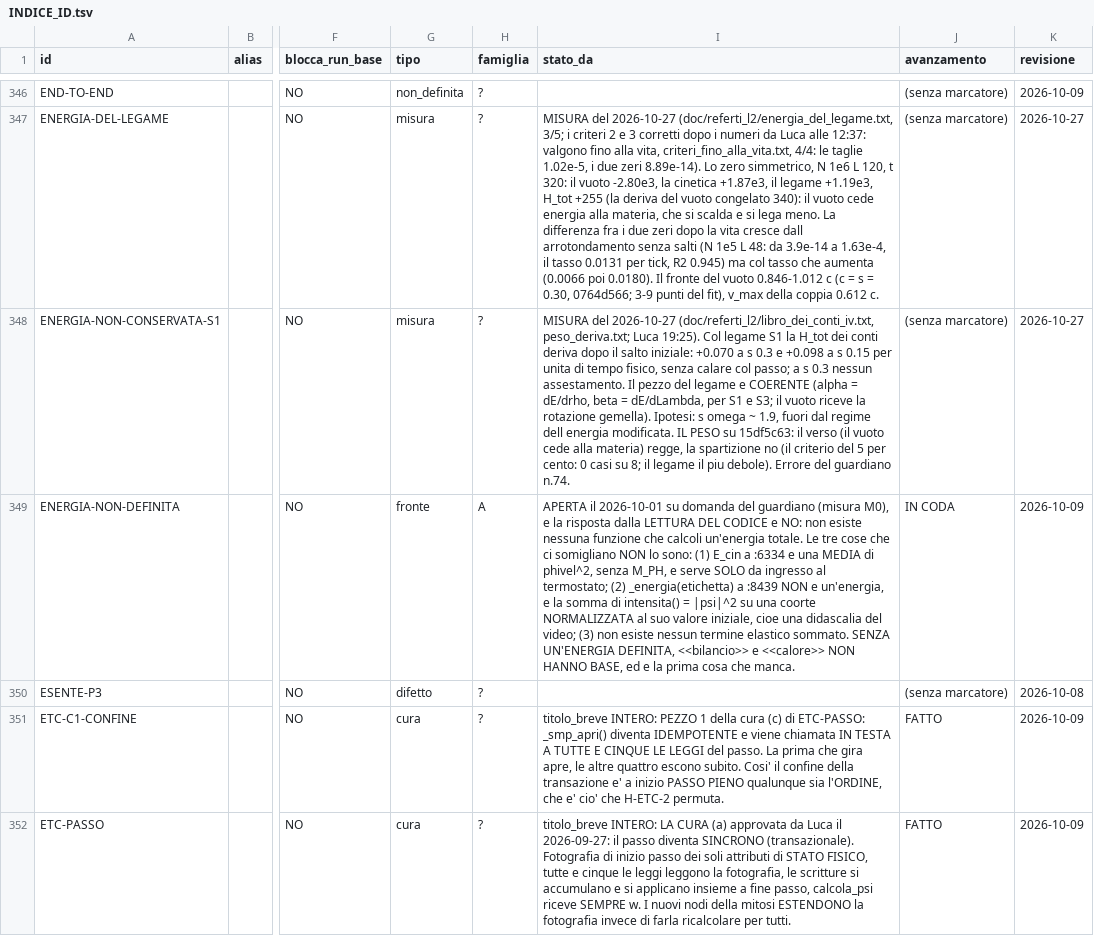
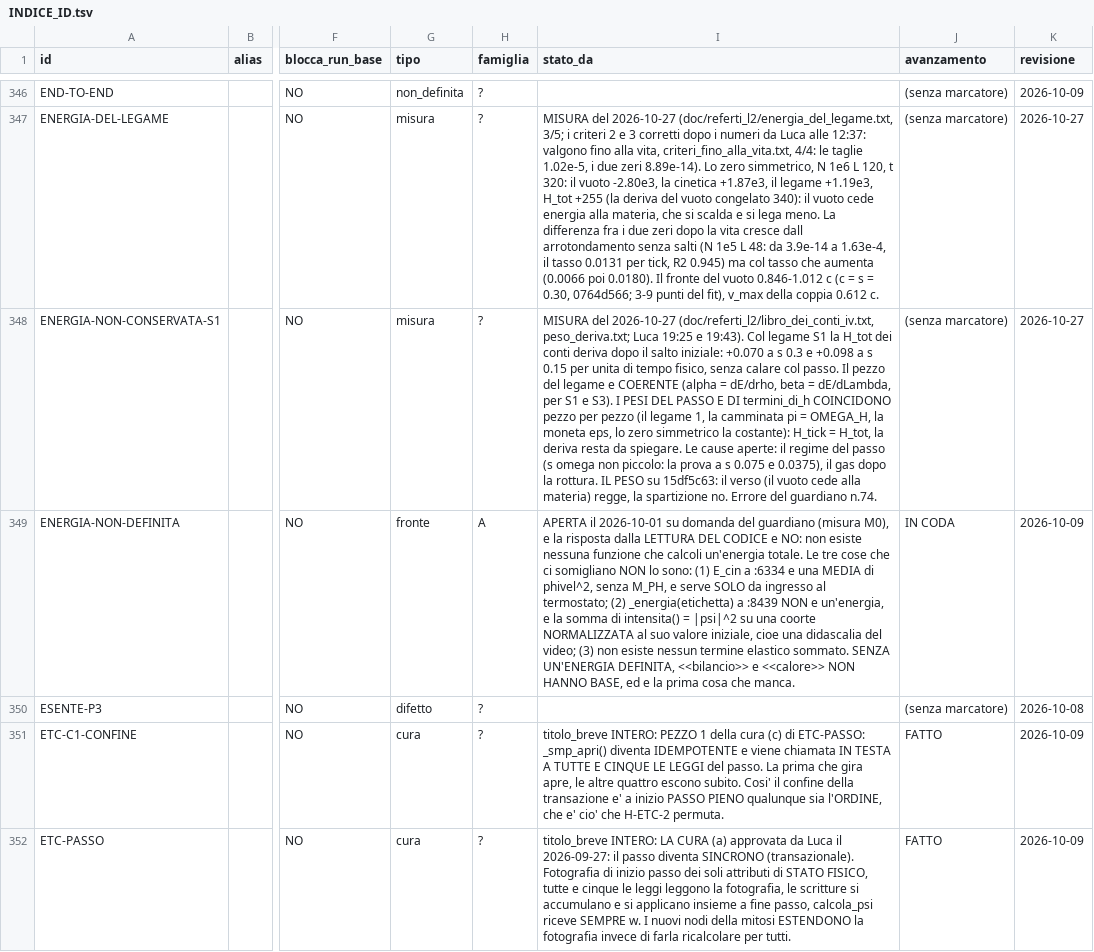
Before and after one commit to lpeano/soliton_simulator, a TSV file: doc/INDICE_ID.tsv, drawn as a sheet; only a part is shown, gaps mark what is left out; the diff names each change by its address in the sheet, - before the commit and + after, or states it on an @@ line.

```diff
--- a/doc/INDICE_ID.tsv
+++ b/doc/INDICE_ID.tsv
-I348 (stato_da): …peso_deriva.txt; Luca 19:25). Col legame S1 la H_tot dei conti deriva dopo il salto iniziale: +0.070 a s 0.3 e +0.098 a s 0.15 per unita di tempo fisico, senza calare col passo; a s 0.3 nessun assestamento. Il pezzo del legame e COERENTE (alpha = dE/drho, beta = dE/dLambda, per S1 e S3; il vuoto riceve la rotazione gemella). Ipotesi: s omega ~ 1.9, fuori dal regime dell energia modificata. IL PESO su 15df5c63: il verso (il vuoto cede alla materia) regge, la spartizione no (il criterio del 5 per cento: 0 casi su 8; il legame il piu debole). Errore del…
+I348 (stato_da): …peso_deriva.txt; Luca 19:25 e 19:43). Col legame S1 la H_tot dei conti deriva dopo il salto iniziale: +0.070 a s 0.3 e +0.098 a s 0.15 per unita di tempo fisico, senza calare col passo. Il pezzo del legame e COERENTE (alpha = dE/drho, beta = dE/dLambda, per S1 e S3). I PESI DEL PASSO E DI termini_di_h COINCIDONO pezzo per pezzo (il legame 1, la camminata pi = OMEGA_H, la moneta eps, lo zero simmetrico la costante): H_tick = H_tot, la deriva resta da spiegare. Le cause aperte: il regime del passo (s omega non piccolo: la prova a s 0.075 e 0.0375), il gas dopo la rottura. IL PESO su 15df5c63: il verso (il vuoto cede alla materia) regge, la spartizione no. Errore del…
```
Also changed, not shown: 5 other files.
